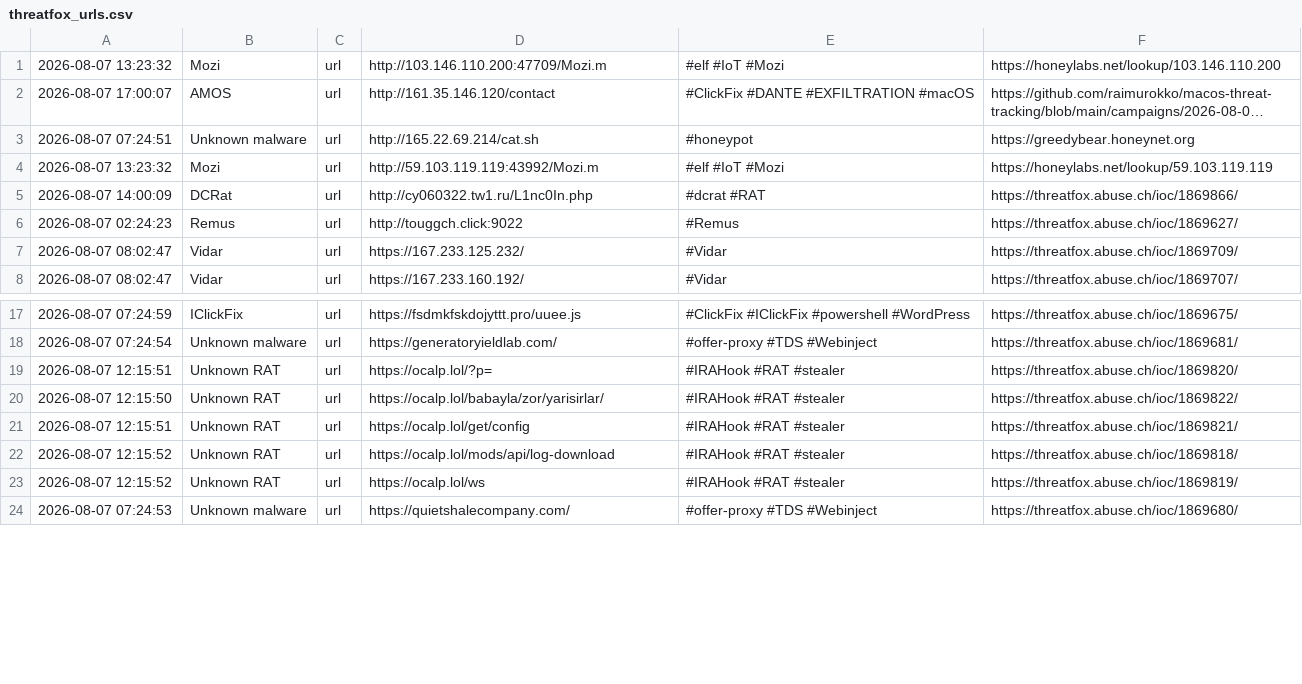
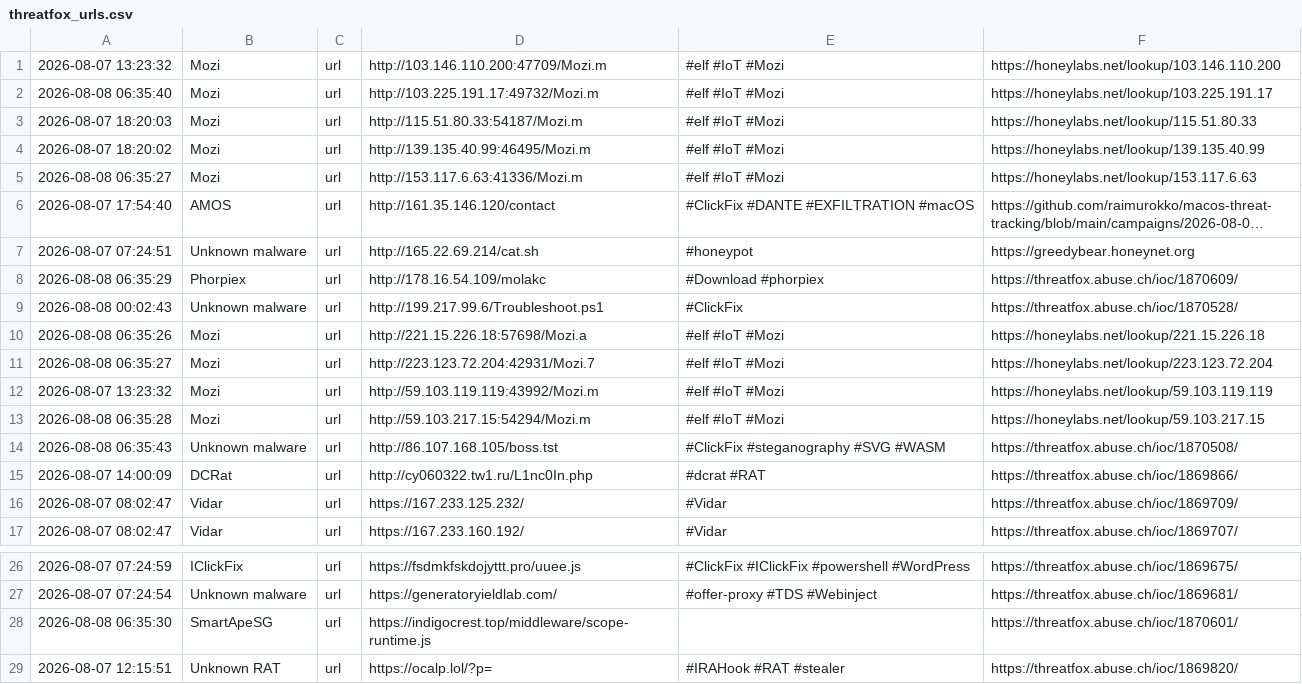
Before and after one commit to 0xShun/Threat-Intel-Data-Pipeline, a CSV file: reports/threatfox_urls.csv, drawn as a sheet; only a part is shown, gaps mark what is left out; the shorter side is filled out with more unchanged rows; long unchanged cells end in …; removed rows and columns are numbered as before the commit, all else as after; the diff covers the shown part only; the diff names each change by its address in the sheet, - before the commit and + after, or states it on an @@ line.

```diff
--- a/reports/threatfox_urls.csv
+++ b/reports/threatfox_urls.csv
+row 2: 2026-08-08 06:35:40 | Mozi | url | http://103.225.191.17:49732/Mozi.m | #elf #IoT #Mozi | https://honeylabs.net/lookup/103.225.191.17
+row 3: 2026-08-07 18:20:03 | Mozi | url | http://115.51.80.33:54187/Mozi.m | #elf #IoT #Mozi | https://honeylabs.net/lookup/115.51.80.33
+row 4: 2026-08-07 18:20:02 | Mozi | url | http://139.135.40.99:46495/Mozi.m | #elf #IoT #Mozi | https://honeylabs.net/lookup/139.135.40.99
+row 5: 2026-08-08 06:35:27 | Mozi | url | http://153.117.6.63:41336/Mozi.m | #elf #IoT #Mozi | https://honeylabs.net/lookup/153.117.6.63
-A6: 2026-08-07 17:00:07
+A6: 2026-08-07 17:54:40
+row 8: 2026-08-08 06:35:29 | Phorpiex | url | http://178.16.54.109/molakc | #Download #phorpiex | https://threatfox.abuse.ch/ioc/1870609/
+row 9: 2026-08-08 00:02:43 | Unknown malware | url | http://199.217.99.6/Troubleshoot.ps1 | #ClickFix | https://threatfox.abuse.ch/ioc/1870528/
+row 10: 2026-08-08 06:35:26 | Mozi | url | http://221.15.226.18:57698/Mozi.a | #elf #IoT #Mozi | https://honeylabs.net/lookup/221.15.226.18
+row 11: 2026-08-08 06:35:27 | Mozi | url | http://223.123.72.204:42931/Mozi.7 | #elf #IoT #Mozi | https://honeylabs.net/lookup/223.123.72.204
+row 13: 2026-08-08 06:35:28 | Mozi | url | http://59.103.217.15:54294/Mozi.m | #elf #IoT #Mozi | https://honeylabs.net/lookup/59.103.217.15
+row 14: 2026-08-08 06:35:43 | Unknown malware | url | http://86.107.168.105/boss.tst | #ClickFix #steganography #SVG #WASM | https://threatfox.abuse.ch/ioc/1870508/
-row 6: 2026-08-07 02:24:23 | Remus | url | http://touggch.click:9022 | #Remus | https://threatfox.abuse.ch/ioc/1869627/
+row 28: 2026-08-08 06:35:30 | SmartApeSG | url | https://indigocrest.top/middleware/scope-runtime.js |  | https://threatfox.abuse.ch/ioc/1870601/
```
Also changed, not shown: 6 added rows and 1 removed row elsewhere in this file, reports/otx_domains.csv, reports/otx_urls.csv, 16 other files.
